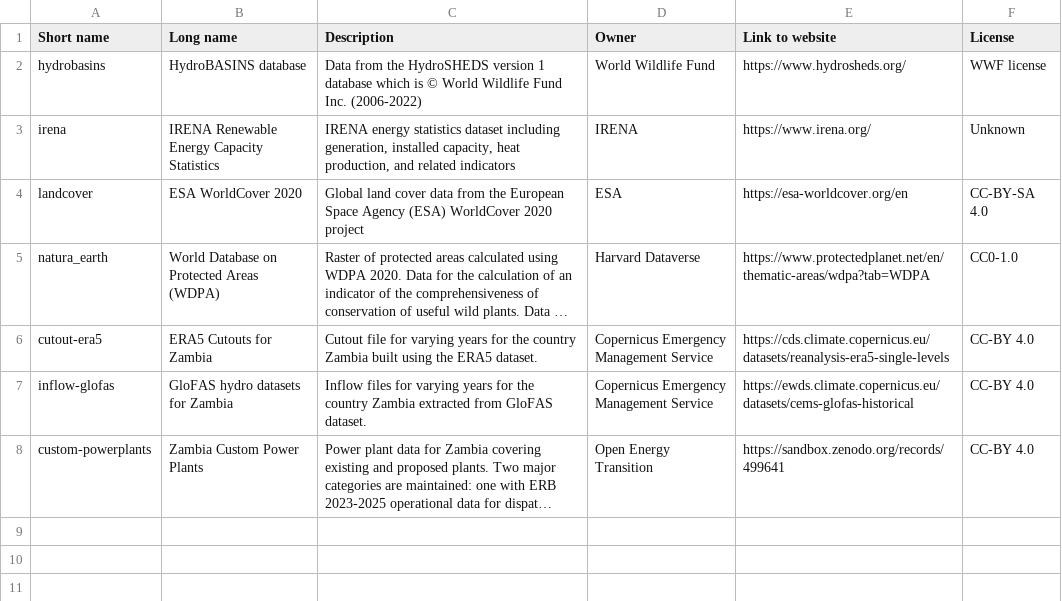
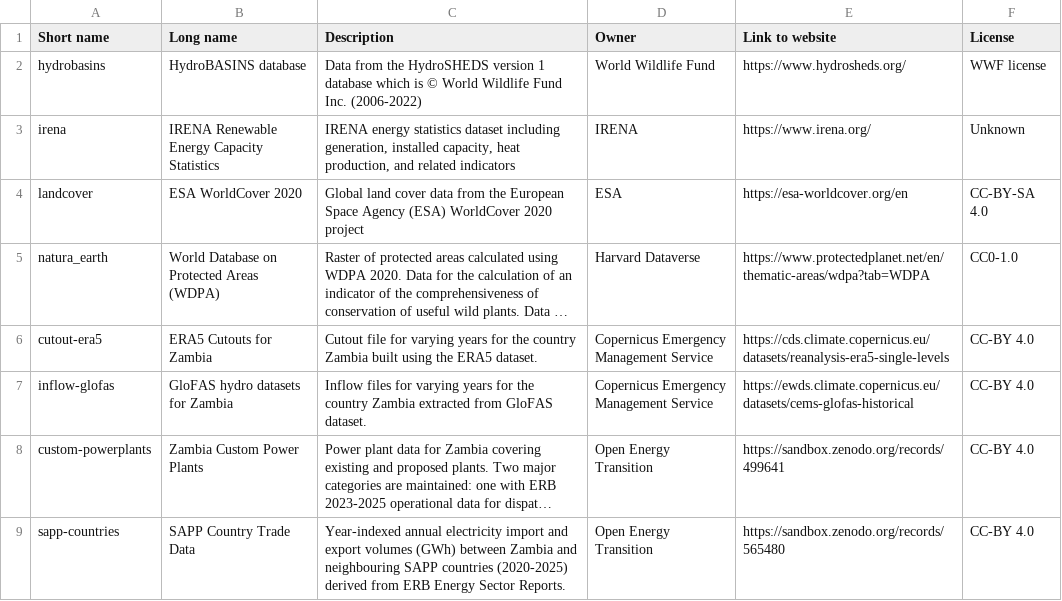
Before and after one commit to open-energy-transition/pypsa-zambia, a CSV file: doc/data_inventory.csv, drawn as a sheet; long unchanged cells end in …; the diff names each change by its address in the sheet, - before the commit and + after, or states it on an @@ line.

Commit message:
update fix_imports_exports

```diff
--- a/doc/data_inventory.csv
+++ b/doc/data_inventory.csv
+row 9: sapp-countries | SAPP Country Trade Data | Year-indexed annual electricity import and export volumes (GWh) between Zambia and neighbouring SAPP countries (2020-2025) derived from ERB Energy Sector Reports. | Open Energy Transition | https://sandbox.zenodo.org/records/565480 | CC-BY 4.0
```
Also changed, not shown: data/versions.csv, 3 other files.
